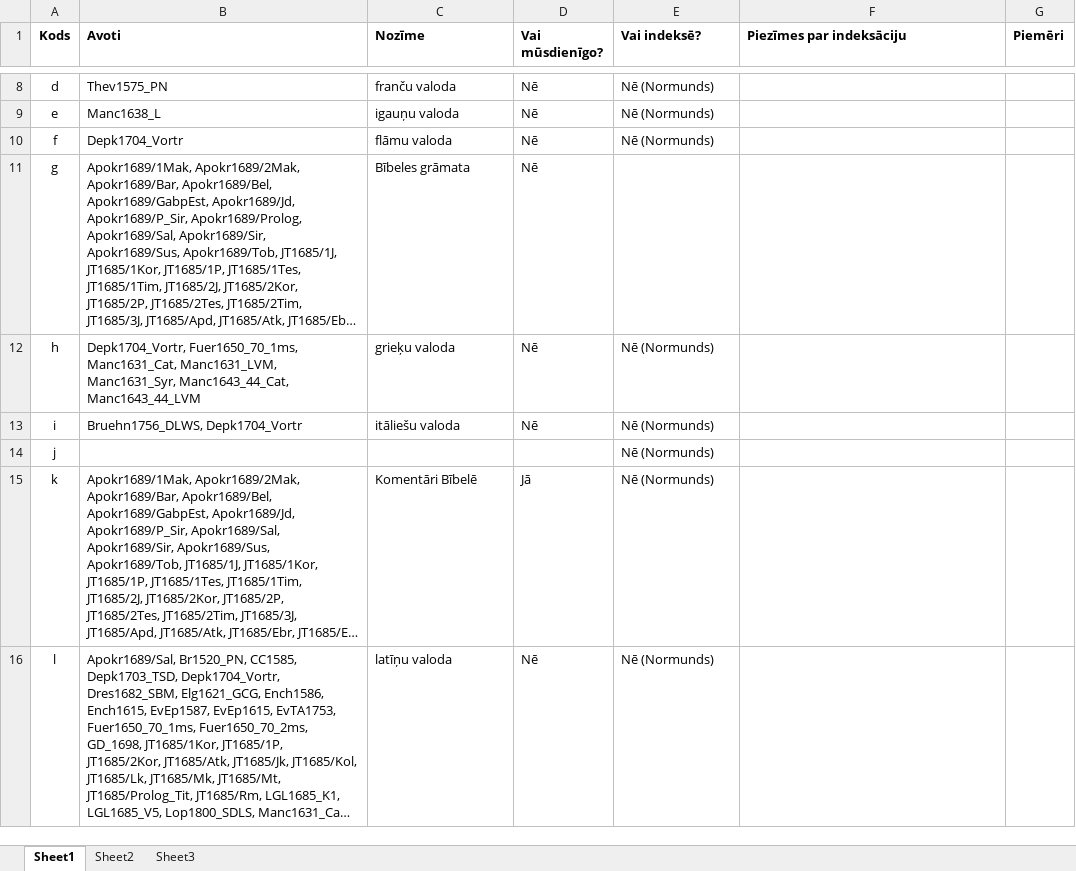
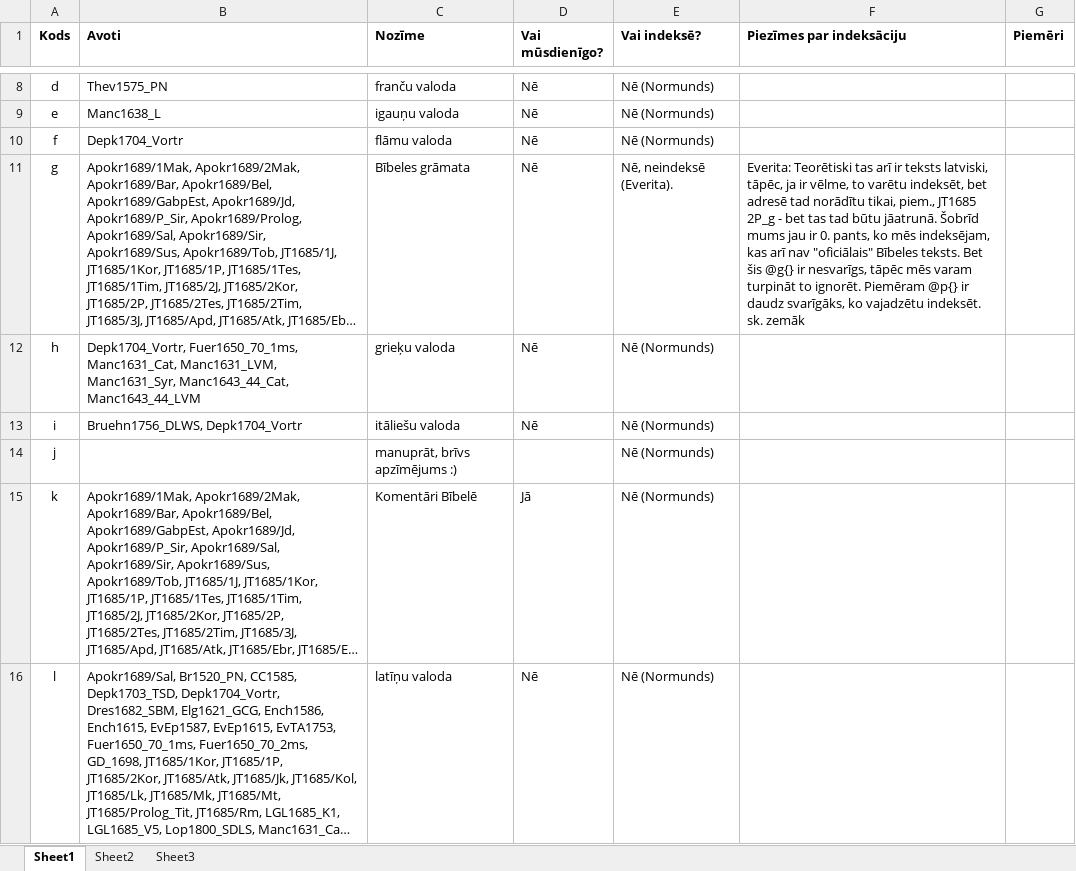
Before and after one commit to LUMII-AILab/Senie, an Excel workbook: Docs/SENIE-kodi-no-ASCII-datiem.xlsx, sheet Sheet1, drawn as a sheet; only a part is shown, gaps mark what is left out; long unchanged cells end in …; values as stored, in another font and other column widths than the file's, no borders; the diff covers the shown part only; the diff names each change by its address in the sheet, - before the commit and + after, or states it on an @@ line.

Commit message:
Precizējumi no Everitas par kodiem.

```diff
--- a/Docs/SENIE-kodi-no-ASCII-datiem.xlsx (sheet Sheet1)
+++ b/Docs/SENIE-kodi-no-ASCII-datiem.xlsx (sheet Sheet1)
-E11 (Vai indeksē?): (empty)
+E11 (Vai indeksē?): Nē, neindeksē (Everita).
-F11 (Piezīmes par indeksāciju): (empty)
+F11 (Piezīmes par indeksāciju): Everita: Teorētiski tas arī ir teksts latviski, tāpēc, ja ir vēlme, to varētu indeksēt, bet adresē tad norādītu tikai, piem., JT1685 2P_g - bet tas tad būtu jāatrunā. Šobrīd mums jau ir 0. pants, ko mēs indeksējam, kas arī nav "oficiālais" Bībeles teksts. Bet šis @g{} ir nesvarīgs, tāpēc mēs varam turpināt to ignorēt. Piemēram @p{} ir daudz svarīgāks, ko vajadzētu indeksēt. sk. zemāk
-C14 (Nozīme): (empty)
+C14 (Nozīme): manuprāt, brīvs apzīmējums :)
```
Also changed, not shown: 10 edited cells elsewhere in this sheet.
